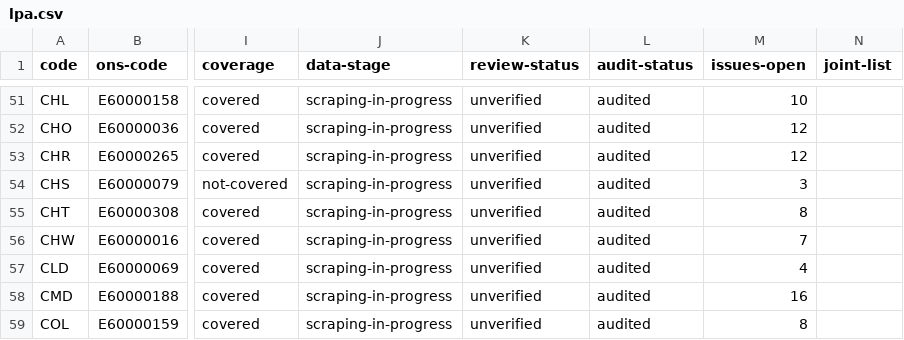
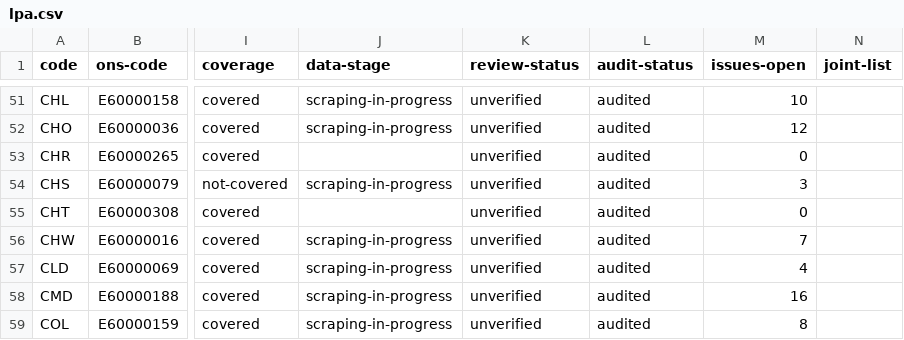
Before and after one commit to Open-Validation/open-validation, a CSV file: data/lpa.csv, drawn as a sheet; only a part is shown, gaps mark what is left out; the diff covers the shown part only; the diff names each change by its address in the sheet, - before the commit and + after, or states it on an @@ line.

```diff
--- a/data/lpa.csv
+++ b/data/lpa.csv
-J53 (data-stage): scraping-in-progress
+J53 (data-stage): (empty)
-M53 (issues-open): 12
+M53 (issues-open): 0
-J55 (data-stage): scraping-in-progress
+J55 (data-stage): (empty)
-M55 (issues-open): 8
+M55 (issues-open): 0
```
Also changed, not shown: 104 edited cells elsewhere in this file, 2 other files.
